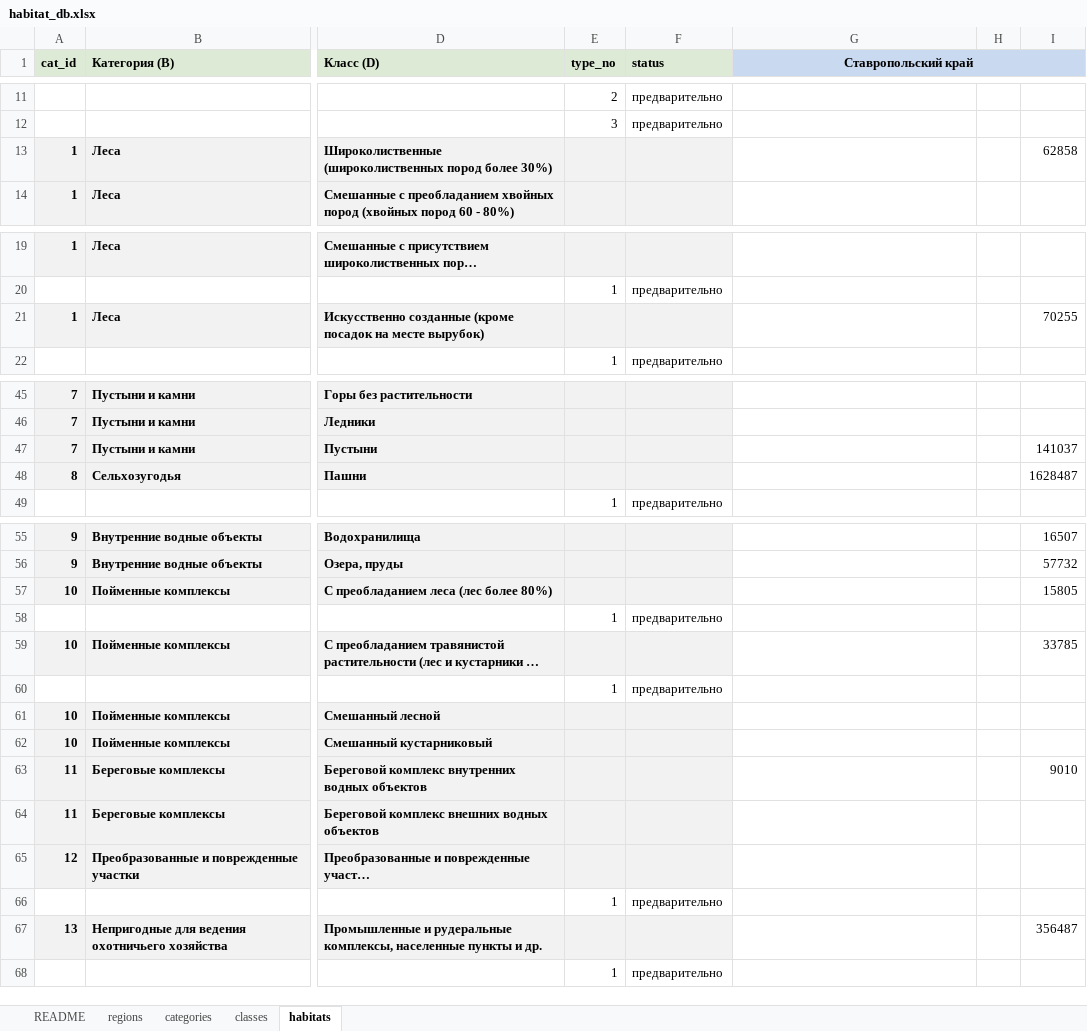
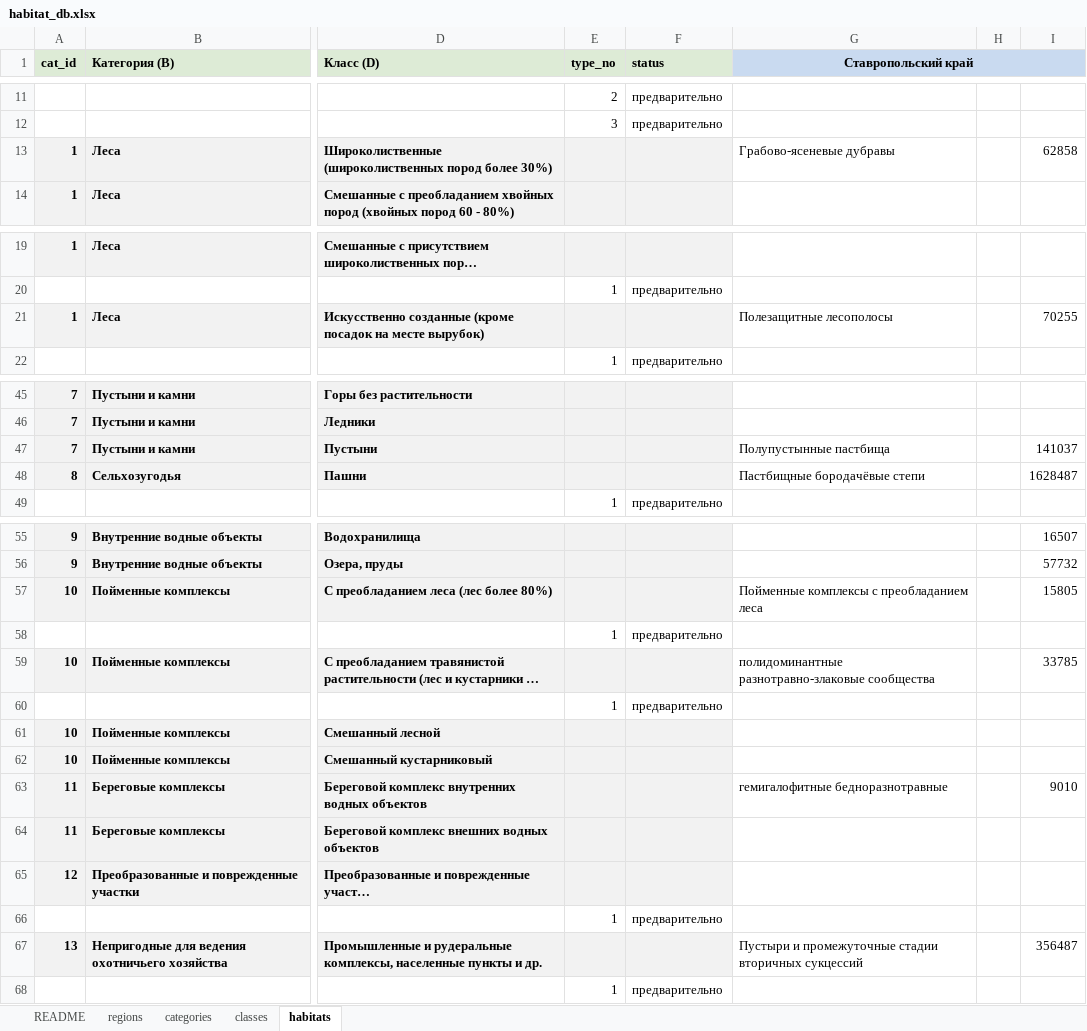
Before and after one commit to ikotlov-ux/khingan-field-app, an Excel workbook: data/habitat_db.xlsx, sheet habitats, drawn as a sheet; only a part is shown, gaps mark what is left out; long unchanged cells end in …; values as stored, in another font and other column widths than the file's, no borders; the diff covers the shown part only; the diff names each change by its address in the sheet, - before the commit and + after, or states it on an @@ line.

Commit message:
Updated habitat workbook; dropdown grouped by category › class with type names; smaller font

```diff
--- a/data/habitat_db.xlsx (sheet habitats)
+++ b/data/habitat_db.xlsx (sheet habitats)
-G13 (Ставропольский край): (empty)
+G13 (Ставропольский край): Грабово-ясеневые дубравы
-G21 (Ставропольский край): (empty)
+G21 (Ставропольский край): Полезащитные лесополосы
-G47 (Ставропольский край): (empty)
+G47 (Ставропольский край): Полупустынные пастбища
-G48 (Ставропольский край): (empty)
+G48 (Ставропольский край): Пастбищные бородачёвые степи
-G57 (Ставропольский край): (empty)
+G57 (Ставропольский край): Пойменные комплексы с преобладанием леса
-G59 (Ставропольский край): (empty)
+G59 (Ставропольский край): полидоминантные разнотравно-злаковые сообщества
-G63 (Ставропольский край): (empty)
+G63 (Ставропольский край): гемигалофитные бедноразнотравные
-G67 (Ставропольский край): (empty)
+G67 (Ставропольский край): Пустыри и промежуточные стадии вторичных сукцессий
```
Also changed, not shown: 2 edited cells elsewhere in this sheet, 4 other files.
